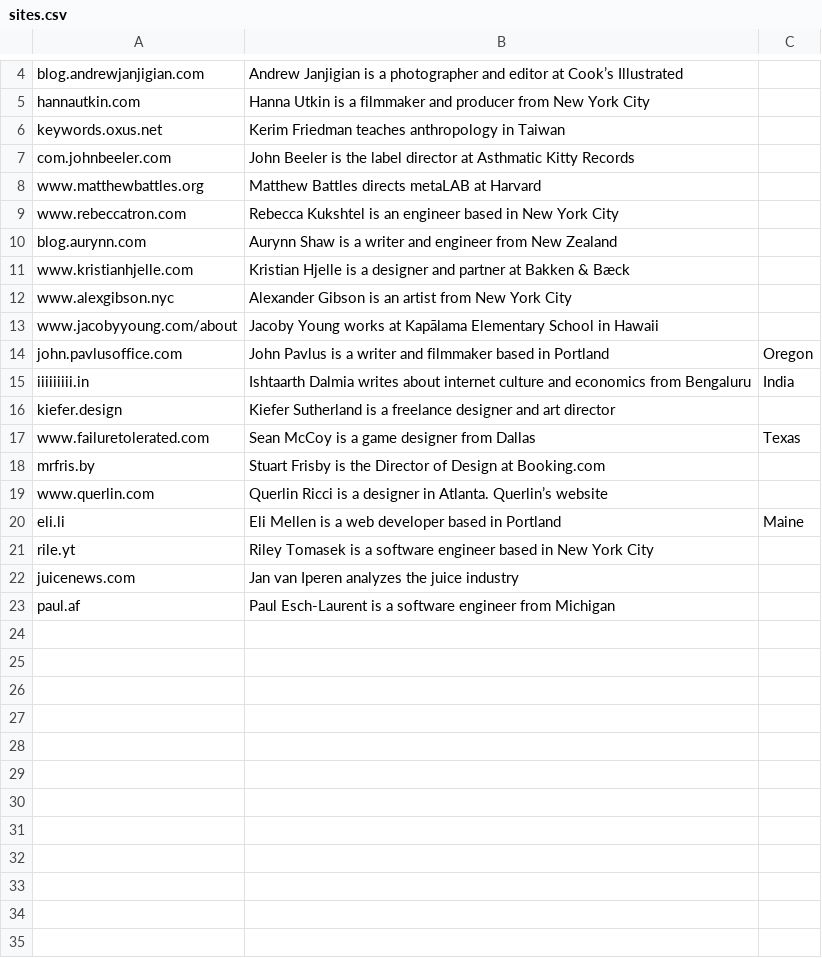
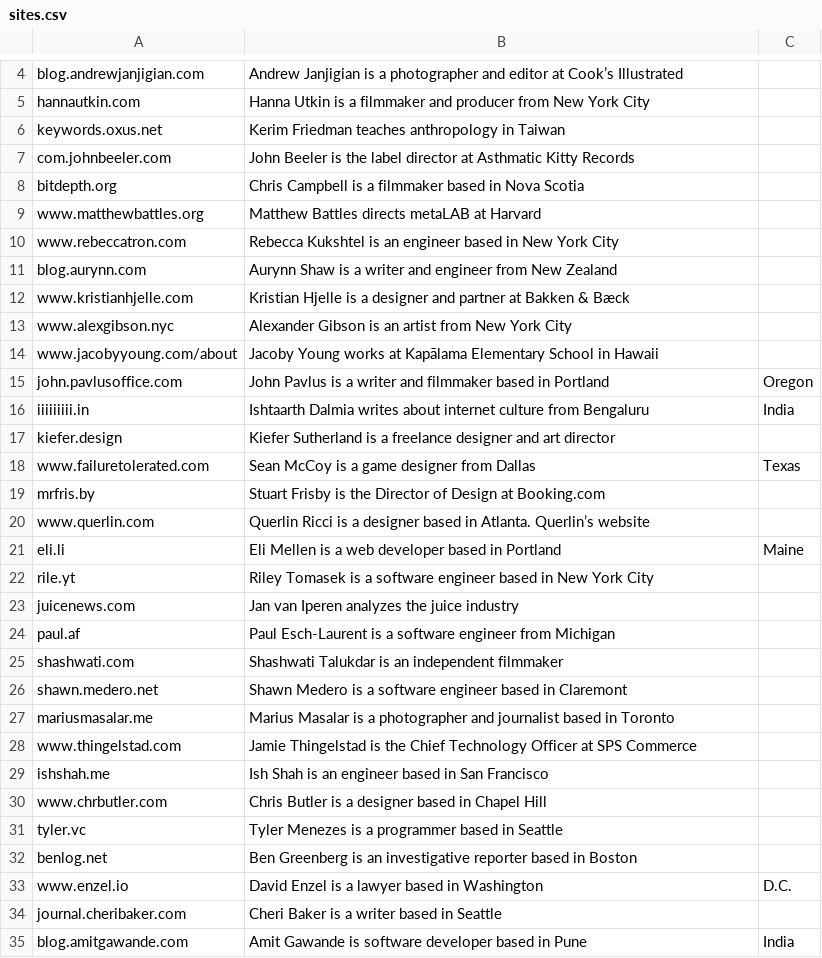
Before and after one commit to davidmerfield/Blot, a CSV file: app/brochure/routes/featured-sites/sites.csv, drawn as a sheet; only a part is shown, gaps mark what is left out.

Commit message:
Added new sites to homepage

```diff
--- a/app/brochure/routes/featured-sites/sites.csv
+++ b/app/brochure/routes/featured-sites/sites.csv
@@ -7,2 +7,3 @@ keywords.oxus.net, Kerim Friedman teaches anthropology in Taiwan
 com.johnbeeler.com, John Beeler is the label director at Asthmatic Kitty Records
+bitdepth.org, Chris Campbell is a filmmaker based in Nova Scotia
 www.matthewbattles.org, Matthew Battles directs metaLAB at Harvard
@@ -14,3 +15,3 @@ www.jacobyyoung.com/about, Jacoby Young works at Kapālama Elementary School in
 john.pavlusoffice.com, John Pavlus is a writer and filmmaker based in Portland, Oregon
-iiiiiiiii.in, Ishtaarth Dalmia writes about internet culture and economics from Bengaluru, India
+iiiiiiiii.in, Ishtaarth Dalmia writes about internet culture from Bengaluru, India
 kiefer.design, Kiefer Sutherland is a freelance designer and art director
@@ -18,3 +19,3 @@ www.failuretolerated.com, Sean McCoy is a game designer from Dallas, Texas
 mrfris.by, Stuart Frisby is the Director of Design at Booking.com
-www.querlin.com, Querlin Ricci is a designer in Atlanta. Querlin’s website
+www.querlin.com, Querlin Ricci is a designer based in Atlanta. Querlin’s website
 eli.li, Eli Mellen is a web developer based in Portland, Maine
@@ -23 +24,12 @@ juicenews.com, Jan van Iperen analyzes the juice industry
 paul.af, Paul Esch-Laurent is a software engineer from Michigan
+shashwati.com, Shashwati Talukdar is an independent filmmaker
+shawn.medero.net, Shawn Medero is a software engineer based in Claremont
+mariusmasalar.me, Marius Masalar is a photographer and journalist based in Toronto
+www.thingelstad.com, Jamie Thingelstad is the Chief Technology Officer at SPS Commerce
+ishshah.me, Ish Shah is an engineer based in San Francisco
+www.chrbutler.com, Chris Butler is a designer based in Chapel Hill
+tyler.vc, Tyler Menezes is a programmer based in Seattle
+benlog.net, Ben Greenberg is an investigative reporter based in Boston
+www.enzel.io, David Enzel is a lawyer based in Washington, D.C.
+journal.cheribaker.com, Cheri Baker is a writer based in Seattle
+blog.amitgawande.com, Amit Gawande is software developer based in Pune, India
```
